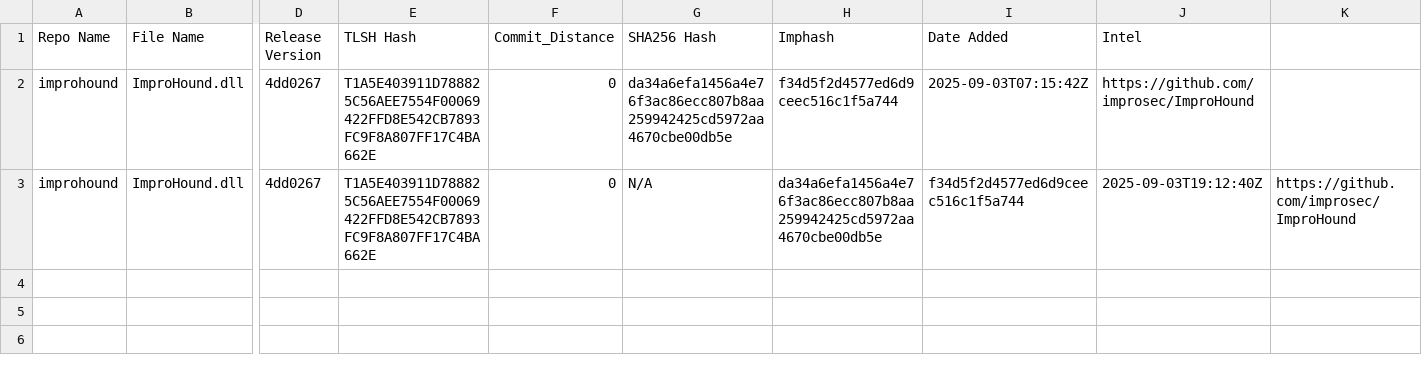
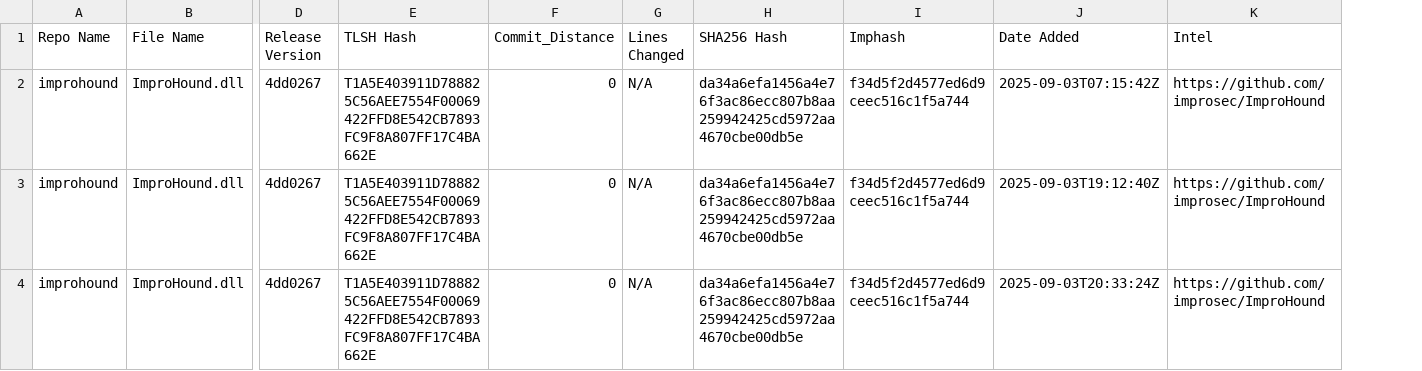
Before and after one commit to Magonia-Research/CelesTLSH-Hashes, a CSV file: improhound/improhound_tlsh_hashes.csv, drawn as a sheet; only a part is shown, gaps mark what is left out; removed rows and columns are numbered as before the commit, all else as after; rows hold the shown columns only; the diff names each change by its address in the sheet, - before the commit and + after, or states it on an @@ line.

Commit message:
Updated TLSH CSV for improhound

```diff
--- a/improhound/improhound_tlsh_hashes.csv
+++ b/improhound/improhound_tlsh_hashes.csv
+column G (Lines Changed), rows 2-3: N/A | N/A
-column K, row 3: https://github.com/improsec/ImproHound
-H3 (SHA256 Hash): N/A
+H3 (SHA256 Hash): da34a6efa1456a4e76f3ac86ecc807b8aa259942425cd5972aa4670cbe00db5e
-I3 (Imphash): da34a6efa1456a4e76f3ac86ecc807b8aa259942425cd5972aa4670cbe00db5e
+I3 (Imphash): f34d5f2d4577ed6d9ceec516c1f5a744
-J3 (Date Added): f34d5f2d4577ed6d9ceec516c1f5a744
+J3 (Date Added): 2025-09-03T19:12:40Z
-K3 (Intel): 2025-09-03T19:12:40Z
+K3 (Intel): https://github.com/improsec/ImproHound
+row 4: improhound | ImproHound.dll | 4dd0267 | T1A5E403911D788825C56AEE7554F00069422FFD8E542CB7893FC9F8A807FF17C4BA662E | 0 | N/A | da34a6efa1456a4e76f3ac86ecc807b8aa259942425cd5972aa4670cbe00db5e | f34d5f2d4577ed6d9ceec516c1f5a744 | 2025-09-03T20:33:24Z | https://github.com/improsec/ImproHound
```
